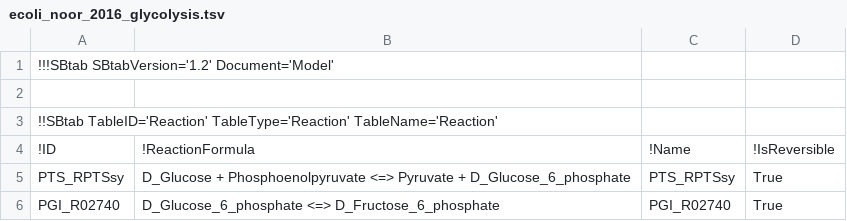
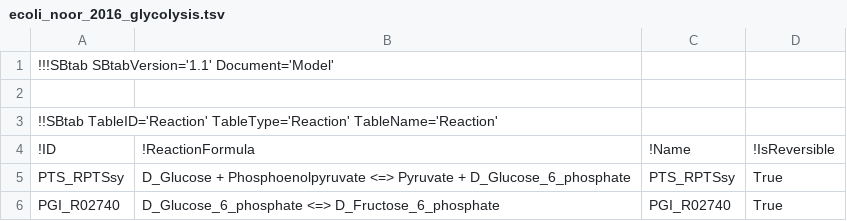
Before and after one commit to liebermeister/parameter-balancing-matlab, a TSV file: parameter-balancing/models/ecoli_noor_2016_glycolysis/ecoli_noor_2016_glycolysis.tsv, drawn as a sheet; only a part is shown.

```diff
--- a/parameter-balancing/models/ecoli_noor_2016_glycolysis/ecoli_noor_2016_glycolysis.tsv
+++ b/parameter-balancing/models/ecoli_noor_2016_glycolysis/ecoli_noor_2016_glycolysis.tsv
@@ -1,2 +1,2 @@
-!!!SBtab SBtabVersion='1.2' Document='Model'			
+!!!SBtab SBtabVersion='1.1' Document='Model'			
 			
```
Also changed, not shown: parameter-balancing/models/ecoli_iCH360/ecoli_iCH360_data.csv.
